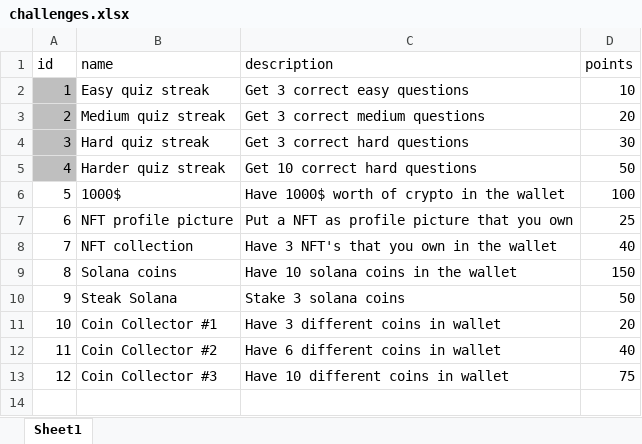
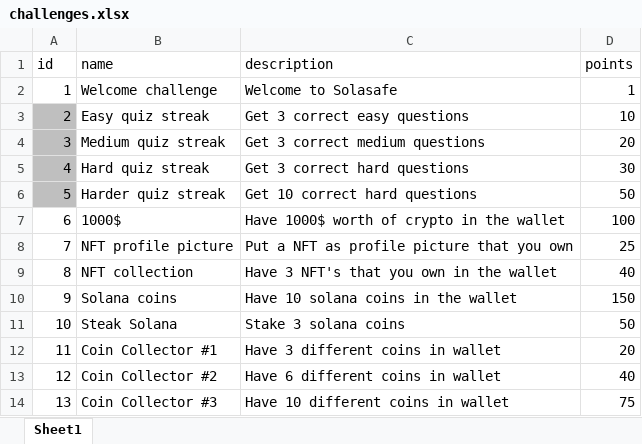
Before and after one commit to kjakopovic/Solana-Crypto-Wallet, an Excel workbook: backend/src/data/excel/challenges.xlsx, sheet Sheet1, drawn as a sheet; values as stored, in another font and other column widths than the file's, no borders; addresses are those after the commit; the diff names each change by its address in the sheet, - before the commit and + after, or states it on an @@ line.

Commit message:
update challenges.xlsx

```diff
--- a/backend/src/data/excel/challenges.xlsx (sheet Sheet1)
+++ b/backend/src/data/excel/challenges.xlsx (sheet Sheet1)
+row 2: 1 | Welcome challenge | Welcome to Solasafe | 1
@@ column A (id) renumbered from row 3 down @@
```
